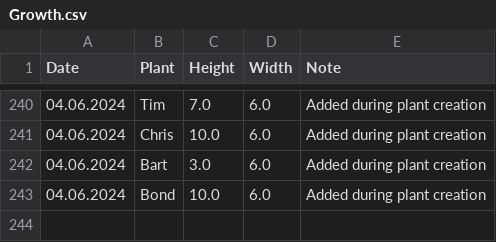
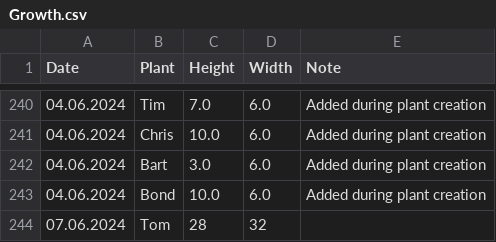
Before and after one commit to MarcoTz/Plants, a CSV file: Logs/Growth.csv, drawn as a sheet; only a part is shown, gaps mark what is left out.

```diff
--- a/Logs/Growth.csv
+++ b/Logs/Growth.csv
@@ -243 +243,2 @@ Date;Plant;Height;Width;Note
 04.06.2024;Bond;10.0;6.0;Added during plant creation
+07.06.2024;Tom;28;32;
```
Also changed, not shown: 1 other file.
